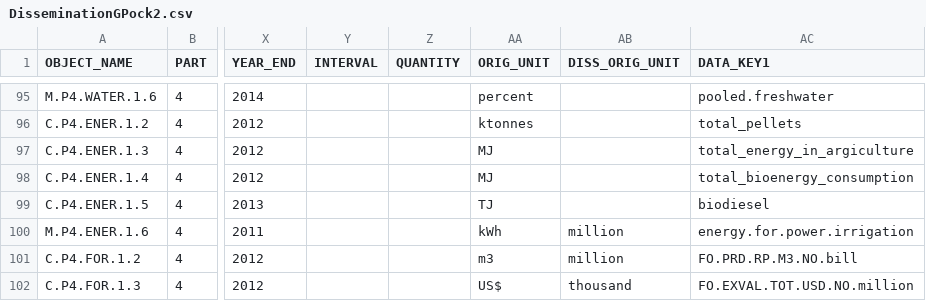
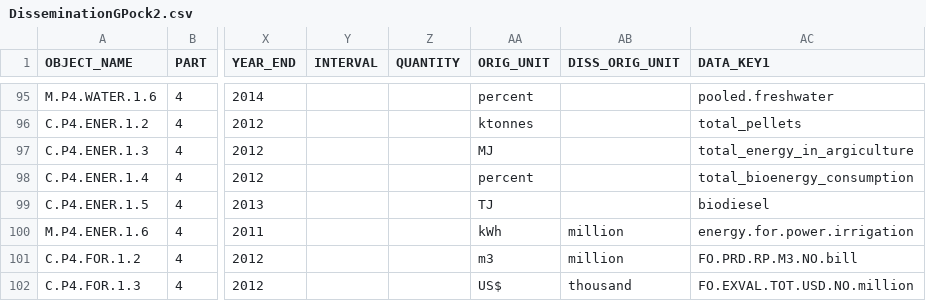
Before and after one commit to muuankarski/GSPB15, a CSV file: dissemination/DisseminationGPock2.csv, drawn as a sheet; only a part is shown, gaps mark what is left out; the diff names each change by its address in the sheet, - before the commit and + after, or states it on an @@ line.

```diff
--- a/dissemination/DisseminationGPock2.csv
+++ b/dissemination/DisseminationGPock2.csv
-AA98 (ORIG_UNIT): MJ
+AA98 (ORIG_UNIT): percent
```
Also changed, not shown: 1 other file.
